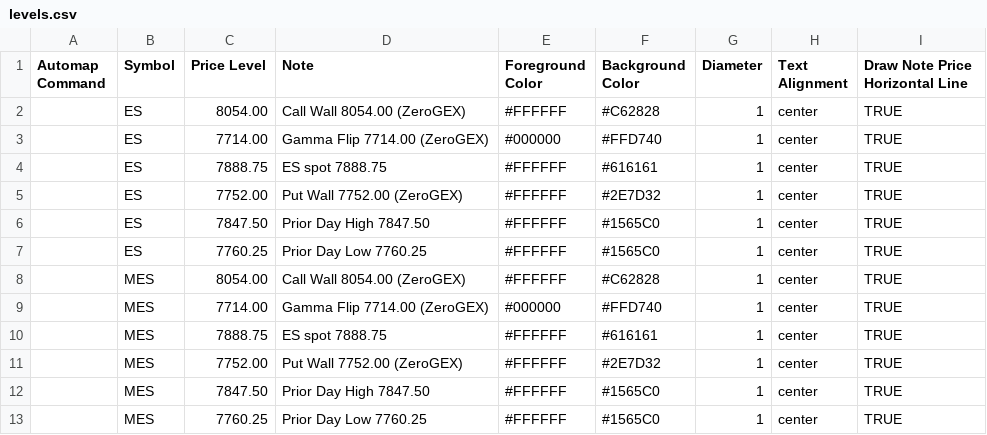
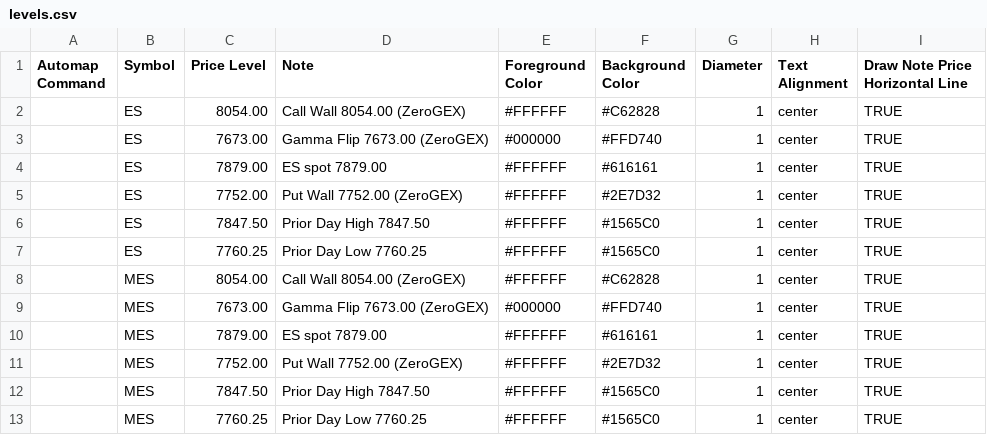
Before and after one commit to amkreddy002-source/clc-levels, a CSV file: levels.csv, drawn as a sheet.

Commit message:
levels 2026-10-06T18:39

```diff
--- a/levels.csv
+++ b/levels.csv
@@ -2,4 +2,4 @@ Automap Command,Symbol,Price Level,Note,Foreground Color,Background Color,Diamet
 ,ES,8054.00,Call Wall 8054.00 (ZeroGEX),#FFFFFF,#C62828,1,center,TRUE
-,ES,7714.00,Gamma Flip 7714.00 (ZeroGEX),#000000,#FFD740,1,center,TRUE
-,ES,7888.75,ES spot 7888.75,#FFFFFF,#616161,1,center,TRUE
+,ES,7673.00,Gamma Flip 7673.00 (ZeroGEX),#000000,#FFD740,1,center,TRUE
+,ES,7879.00,ES spot 7879.00,#FFFFFF,#616161,1,center,TRUE
 ,ES,7752.00,Put Wall 7752.00 (ZeroGEX),#FFFFFF,#2E7D32,1,center,TRUE
@@ -8,4 +8,4 @@ Automap Command,Symbol,Price Level,Note,Foreground Color,Background Color,Diamet
 ,MES,8054.00,Call Wall 8054.00 (ZeroGEX),#FFFFFF,#C62828,1,center,TRUE
-,MES,7714.00,Gamma Flip 7714.00 (ZeroGEX),#000000,#FFD740,1,center,TRUE
-,MES,7888.75,ES spot 7888.75,#FFFFFF,#616161,1,center,TRUE
+,MES,7673.00,Gamma Flip 7673.00 (ZeroGEX),#000000,#FFD740,1,center,TRUE
+,MES,7879.00,ES spot 7879.00,#FFFFFF,#616161,1,center,TRUE
 ,MES,7752.00,Put Wall 7752.00 (ZeroGEX),#FFFFFF,#2E7D32,1,center,TRUE
```
